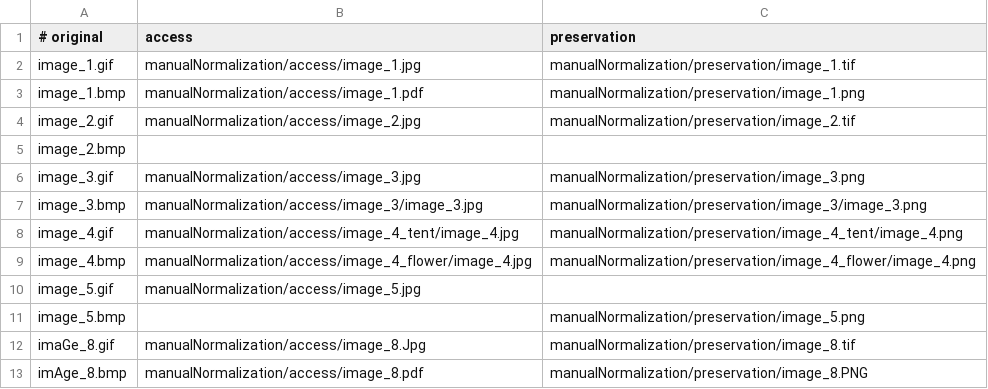
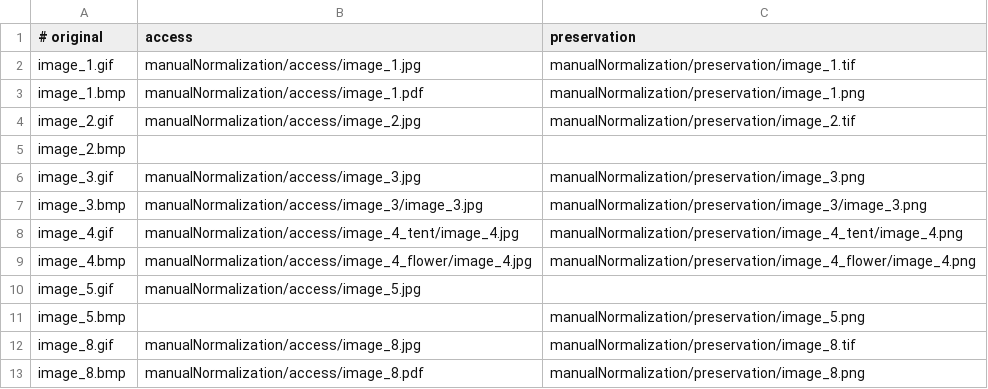
Before and after one commit to artefactual/archivematica-sampledata, a CSV file: TestTransfers/manualNormalization/manualNormalization/normalization.csv, drawn as a sheet.

Commit message:
Avoid capitalization differences in normalization
Files with different capitalization may exists in most of the OS,
therefore the match made for manually normalized transfers in
`manualNormalization/normalization.csv` should be case sensitive.

```diff
--- a/TestTransfers/manualNormalization/manualNormalization/normalization.csv
+++ b/TestTransfers/manualNormalization/manualNormalization/normalization.csv
@@ -11,3 +11,3 @@ image_5.gif,manualNormalization/access/image_5.jpg,
 image_5.bmp,,manualNormalization/preservation/image_5.png
-imaGe_8.gif,manualNormalization/access/image_8.Jpg,manualNormalization/preservation/image_8.tif
-imAge_8.bmp,manualNormalization/access/image_8.pdf,manualNormalization/preservation/image_8.PNG
+image_8.gif,manualNormalization/access/image_8.jpg,manualNormalization/preservation/image_8.tif
+image_8.bmp,manualNormalization/access/image_8.pdf,manualNormalization/preservation/image_8.png
```
Also changed, not shown: 1 other file.
